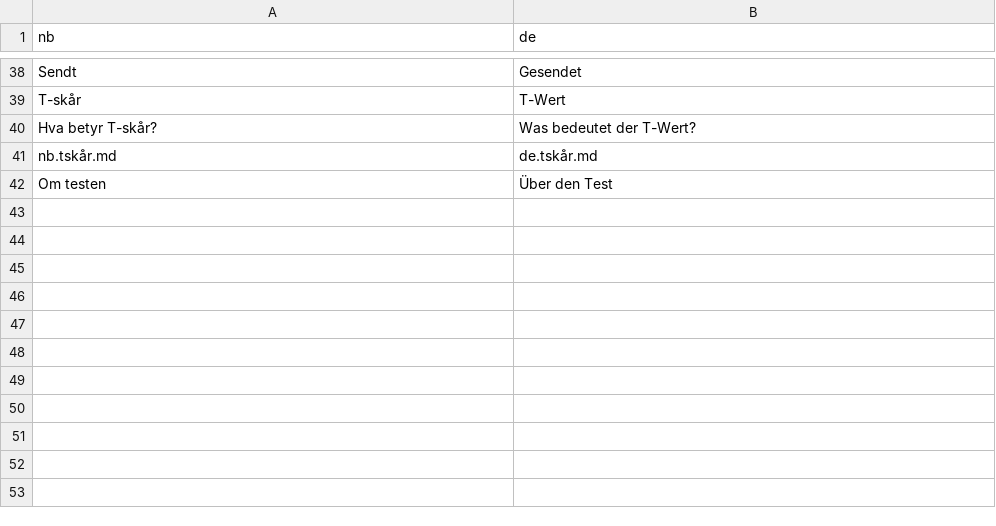
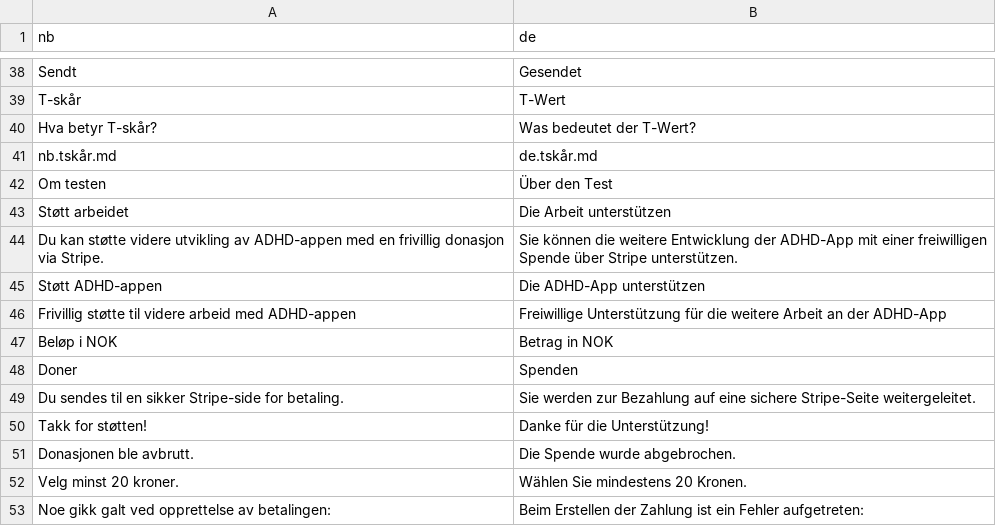
Before and after one commit to rolfmblindgren/adhd-test, a CSV file: content/translations/translation_de.csv, drawn as a sheet; only a part is shown, gaps mark what is left out; the diff names each change by its address in the sheet, - before the commit and + after, or states it on an @@ line.

```diff
--- a/content/translations/translation_de.csv
+++ b/content/translations/translation_de.csv
+row 43: Støtt arbeidet | Die Arbeit unterstützen
+row 44: Du kan støtte videre utvikling av ADHD-appen med en frivillig donasjon via Stripe. | Sie können die weitere Entwicklung der ADHD-App mit einer freiwilligen Spende über Stripe unterstützen.
+row 45: Støtt ADHD-appen | Die ADHD-App unterstützen
+row 46: Frivillig støtte til videre arbeid med ADHD-appen | Freiwillige Unterstützung für die weitere Arbeit an der ADHD-App
+row 47: Beløp i NOK | Betrag in NOK
+row 48: Doner | Spenden
+row 49: Du sendes til en sikker Stripe-side for betaling. | Sie werden zur Bezahlung auf eine sichere Stripe-Seite weitergeleitet.
+row 50: Takk for støtten! | Danke für die Unterstützung!
+row 51: Donasjonen ble avbrutt. | Die Spende wurde abgebrochen.
+row 52: Velg minst 20 kroner. | Wählen Sie mindestens 20 Kronen.
+row 53: Noe gikk galt ved opprettelse av betalingen: | Beim Erstellen der Zahlung ist ein Fehler aufgetreten:
```
Also changed, not shown: content/translations/translation_en.csv, content/translations/translation_fr.csv, 6 other files.
